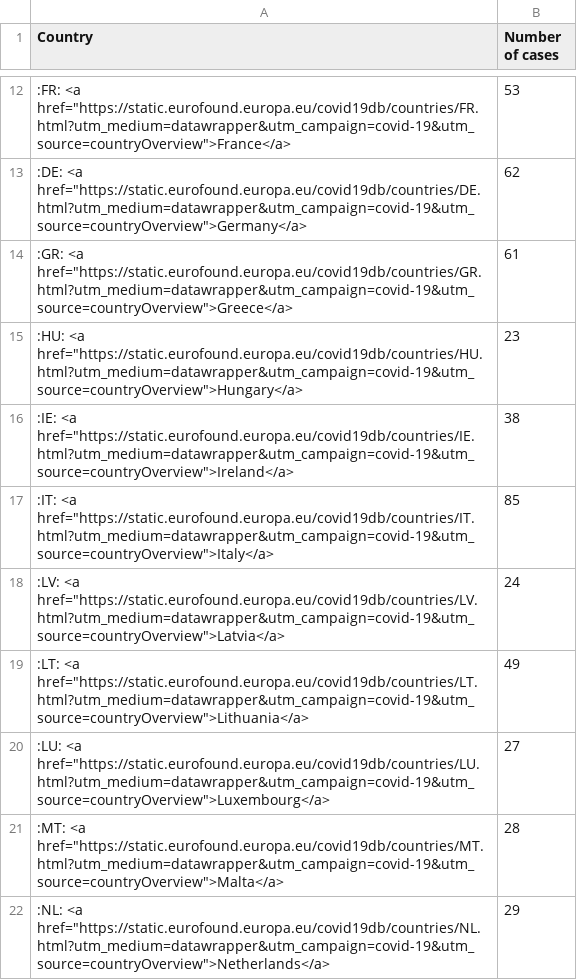
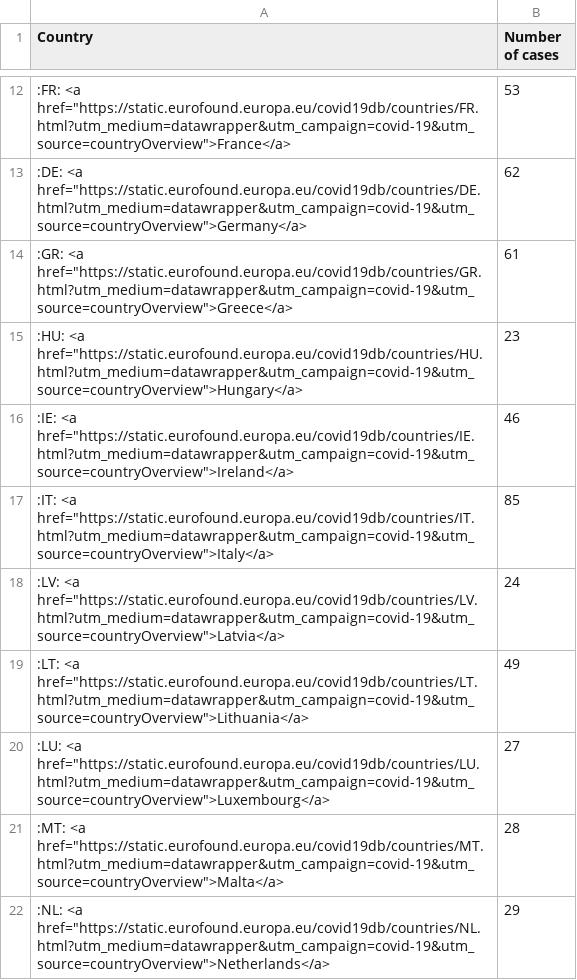
Before and after one commit to eurofound/static, a CSV file: covid19db/datawrapper/countryOverview.csv, drawn as a sheet; only a part is shown, gaps mark what is left out.

```diff
--- a/covid19db/datawrapper/countryOverview.csv
+++ b/covid19db/datawrapper/countryOverview.csv
@@ -15,3 +15,3 @@ Country,Number of cases
 ":HU: <a href=""https://static.eurofound.europa.eu/covid19db/countries/HU.html?utm_medium=datawrapper&utm_campaign=covid-19&utm_source=countryOverview"">Hungary</a>",23
-":IE: <a href=""https://static.eurofound.europa.eu/covid19db/countries/IE.html?utm_medium=datawrapper&utm_campaign=covid-19&utm_source=countryOverview"">Ireland</a>",38
+":IE: <a href=""https://static.eurofound.europa.eu/covid19db/countries/IE.html?utm_medium=datawrapper&utm_campaign=covid-19&utm_source=countryOverview"">Ireland</a>",46
 ":IT: <a href=""https://static.eurofound.europa.eu/covid19db/countries/IT.html?utm_medium=datawrapper&utm_campaign=covid-19&utm_source=countryOverview"">Italy</a>",85
```
Also changed, not shown: covid19db/datawrapper/catandSocialRole.csv, covid19db/datawrapper/categories.csv, 25 other files.
